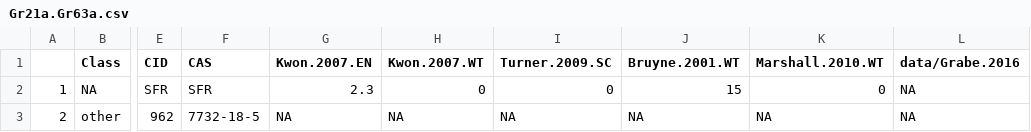
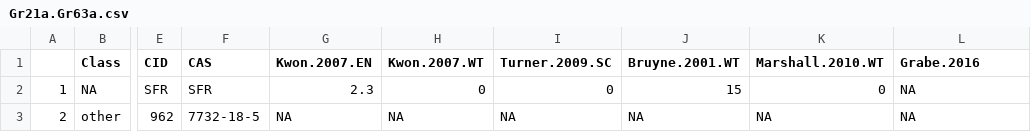
Before and after one commit to ropensci/DoOR.data, a CSV file: data/Gr21a.Gr63a.csv, drawn as a sheet; only a part is shown, gaps mark what is left out; the diff names each change by its address in the sheet, - before the commit and + after, or states it on an @@ line.

```diff
--- a/data/Gr21a.Gr63a.csv
+++ b/data/Gr21a.Gr63a.csv
-L1: data/Grabe.2016
+L1: Grabe.2016
```
Also changed, not shown: data/ORs.csv, data/Or33c.csv, 12 other files.
